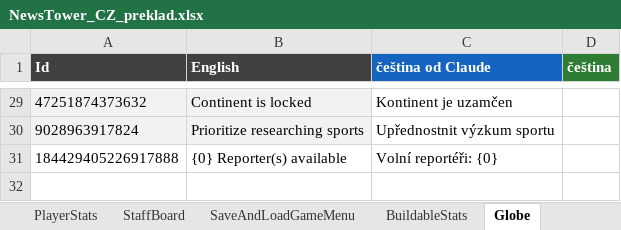
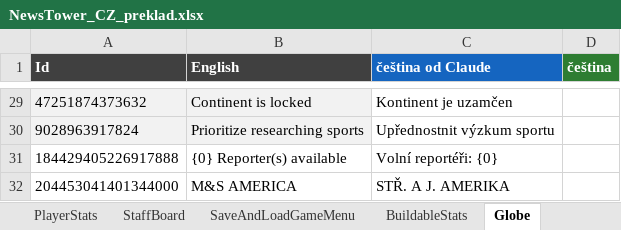
Before and after one commit to Vasekdvor/AI-Cestina-pro-News-Tower, an Excel workbook: NewsTower_CZ_preklad.xlsx, sheet Globe, drawn as a sheet; only a part is shown, gaps mark what is left out; values as stored, in another font and other column widths than the file's, no borders; the diff names each change by its address in the sheet, - before the commit and + after, or states it on an @@ line.

Commit message:
v1.4
Překlad velké aktualizace hry 1.2.0.r (Steam build 25680132) – Střední a Jižní Amerika

```diff
--- a/NewsTower_CZ_preklad.xlsx (sheet Globe)
+++ b/NewsTower_CZ_preklad.xlsx (sheet Globe)
+row 32: 204453041401344000 | M&S AMERICA | STŘ. A J. AMERIKA
```
Also changed, not shown: sheet Quests, sheet Ads, sheet Locations, sheet Shop Entries, sheet Introduction, sheet Buildables, 2 more sheets, 2 other files.
